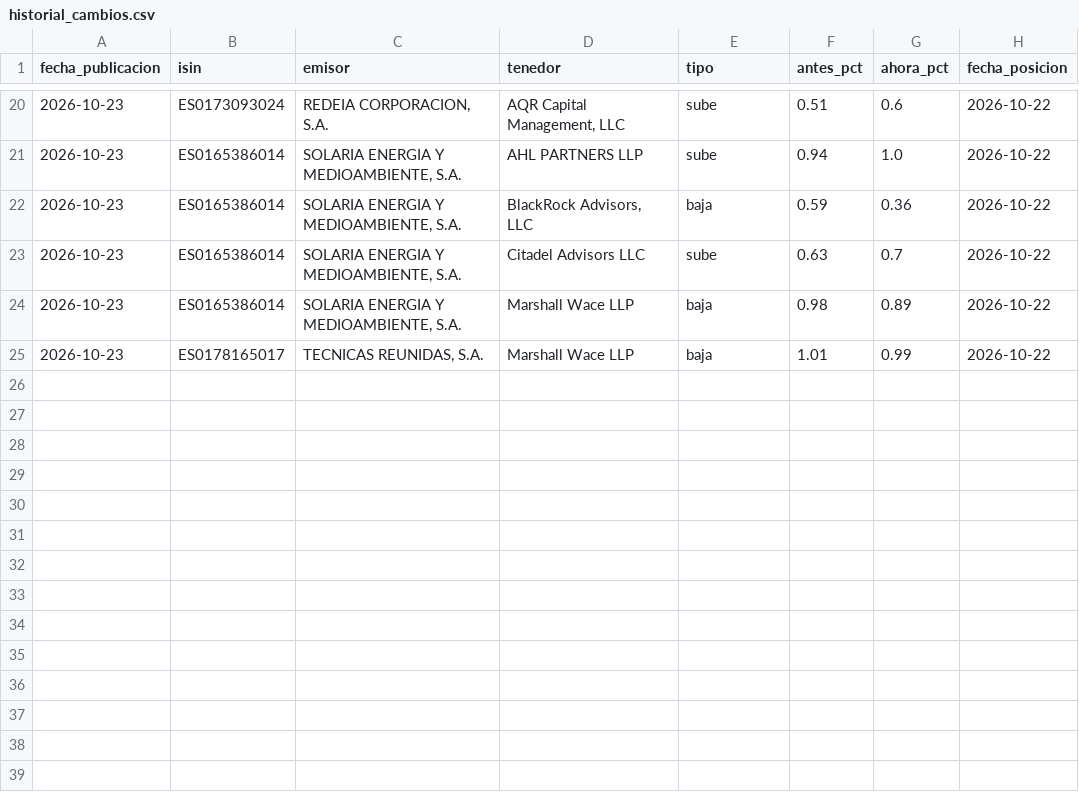
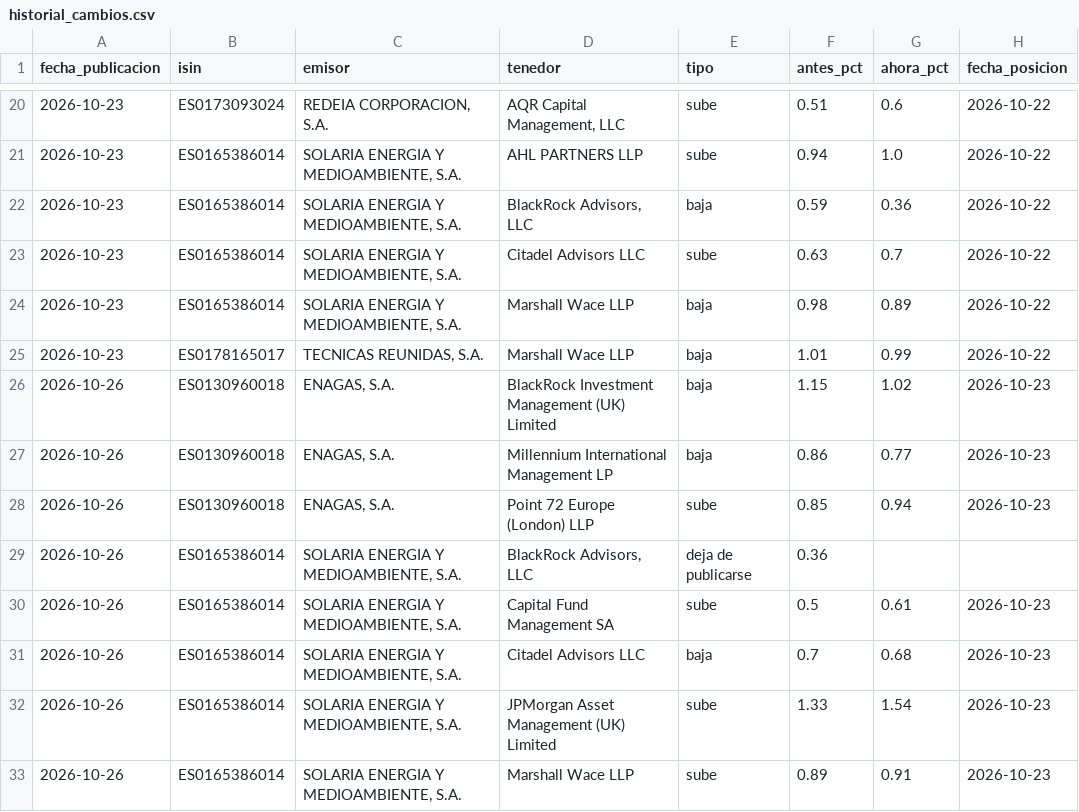
Before and after one commit to elespeculador-datos/ifg, a CSV file: docs/cortos/datos/historial_cambios.csv, drawn as a sheet; only a part is shown, gaps mark what is left out; the diff names each change by its address in the sheet, - before the commit and + after, or states it on an @@ line.

```diff
--- a/docs/cortos/datos/historial_cambios.csv
+++ b/docs/cortos/datos/historial_cambios.csv
+row 26: 2026-10-26 | ES0130960018 | ENAGAS, S.A. | BlackRock Investment Management (UK) Limited | baja | 1.15 | 1.02 | 2026-10-23
+row 27: 2026-10-26 | ES0130960018 | ENAGAS, S.A. | Millennium International Management LP | baja | 0.86 | 0.77 | 2026-10-23
+row 28: 2026-10-26 | ES0130960018 | ENAGAS, S.A. | Point 72 Europe (London) LLP | sube | 0.85 | 0.94 | 2026-10-23
+row 29: 2026-10-26 | ES0165386014 | SOLARIA ENERGIA Y MEDIOAMBIENTE, S.A. | BlackRock Advisors, LLC | deja de publicarse | 0.36
+row 30: 2026-10-26 | ES0165386014 | SOLARIA ENERGIA Y MEDIOAMBIENTE, S.A. | Capital Fund Management SA | sube | 0.5 | 0.61 | 2026-10-23
+row 31: 2026-10-26 | ES0165386014 | SOLARIA ENERGIA Y MEDIOAMBIENTE, S.A. | Citadel Advisors LLC | baja | 0.7 | 0.68 | 2026-10-23
+row 32: 2026-10-26 | ES0165386014 | SOLARIA ENERGIA Y MEDIOAMBIENTE, S.A. | JPMorgan Asset Management (UK) Limited | sube | 1.33 | 1.54 | 2026-10-23
+row 33: 2026-10-26 | ES0165386014 | SOLARIA ENERGIA Y MEDIOAMBIENTE, S.A. | Marshall Wace LLP | sube | 0.89 | 0.91 | 2026-10-23
```
Also changed, not shown: docs/cortos/datos/cambios.csv, docs/cortos/datos/resumen_emisores.csv, 6 other files.
